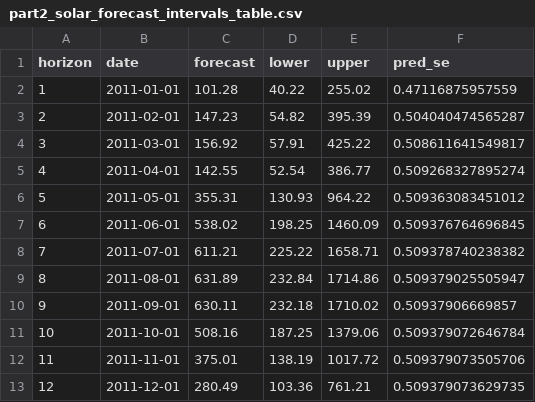
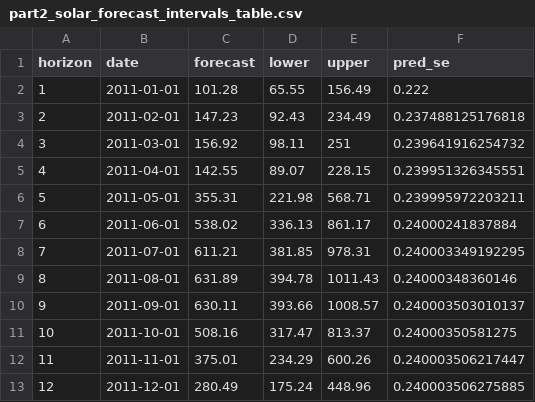
Before and after one commit to VictorMoesgaardStege/Time-Series-Analysis, a CSV file: output/tables/part2_solar_forecast_intervals_table.csv, drawn as a sheet.

```diff
--- a/output/tables/part2_solar_forecast_intervals_table.csv
+++ b/output/tables/part2_solar_forecast_intervals_table.csv
@@ -1,13 +1,13 @@
 "horizon","date","forecast","lower","upper","pred_se"
-1,2011-01-01,101.28,40.22,255.02,0.47116875957559
-2,2011-02-01,147.23,54.82,395.39,0.504040474565287
-3,2011-03-01,156.92,57.91,425.22,0.508611641549817
-4,2011-04-01,142.55,52.54,386.77,0.509268327895274
-5,2011-05-01,355.31,130.93,964.22,0.509363083451012
-6,2011-06-01,538.02,198.25,1460.09,0.509376764696845
-7,2011-07-01,611.21,225.22,1658.71,0.509378740238382
-8,2011-08-01,631.89,232.84,1714.86,0.509379025505947
-9,2011-09-01,630.11,232.18,1710.02,0.50937906669857
-10,2011-10-01,508.16,187.25,1379.06,0.509379072646784
-11,2011-11-01,375.01,138.19,1017.72,0.509379073505706
-12,2011-12-01,280.49,103.36,761.21,0.509379073629735
+1,2011-01-01,101.28,65.55,156.49,0.222
+2,2011-02-01,147.23,92.43,234.49,0.237488125176818
+3,2011-03-01,156.92,98.11,251,0.239641916254732
+4,2011-04-01,142.55,89.07,228.15,0.239951326345551
+5,2011-05-01,355.31,221.98,568.71,0.239995972203211
+6,2011-06-01,538.02,336.13,861.17,0.24000241837884
+7,2011-07-01,611.21,381.85,978.31,0.240003349192295
+8,2011-08-01,631.89,394.78,1011.43,0.24000348360146
+9,2011-09-01,630.11,393.66,1008.57,0.240003503010137
+10,2011-10-01,508.16,317.47,813.37,0.24000350581275
+11,2011-11-01,375.01,234.29,600.26,0.240003506217447
+12,2011-12-01,280.49,175.24,448.96,0.240003506275885
```
Also changed, not shown: 3 other files.
